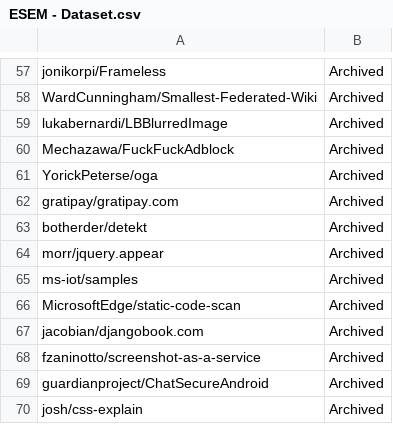
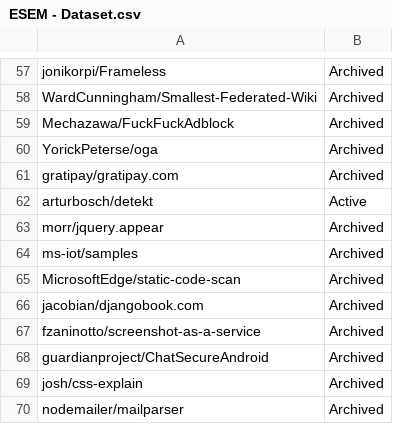
Before and after one commit to SteinerSamuel/PredictActivity_GitHub, a CSV file: ESEM - Dataset.csv, drawn as a sheet; only a part is shown, gaps mark what is left out; the shorter side is filled out with more unchanged rows.

Commit message:
updated Dataset

```diff
--- a/ESEM - Dataset.csv
+++ b/ESEM - Dataset.csv
@@ -58,3 +58,2 @@ jonikorpi/Frameless,Archived
 WardCunningham/Smallest-Federated-Wiki,Archived
-lukabernardi/LBBlurredImage,Archived
 Mechazawa/FuckFuckAdblock,Archived
@@ -62,3 +61,3 @@ YorickPeterse/oga,Archived
 gratipay/gratipay.com,Archived
-botherder/detekt,Archived
+arturbosch/detekt,Active
 morr/jquery.appear,Archived
```
